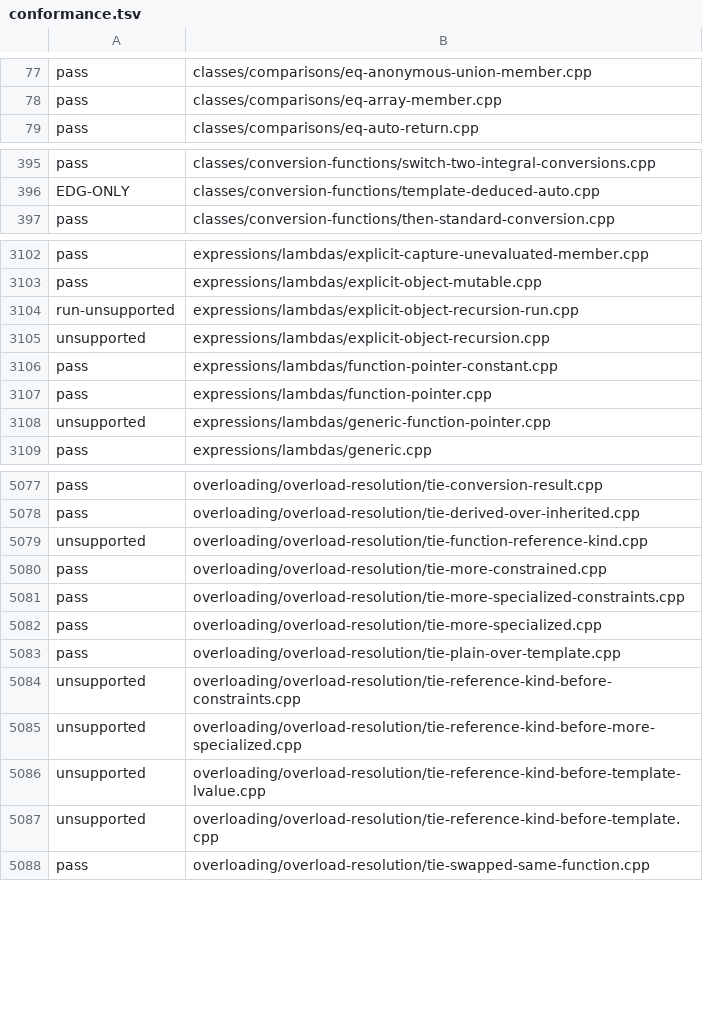
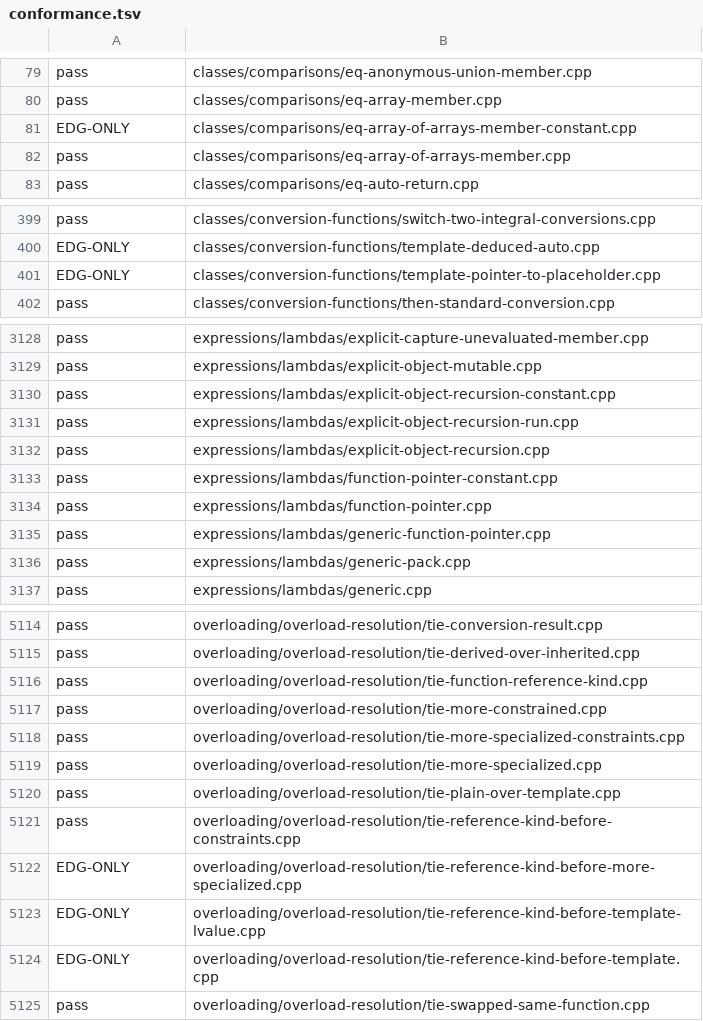
Before and after one commit to sempuki/tidal, a TSV file: reports/clean-room/rust-frontend/conformance.tsv, drawn as a sheet; only a part is shown, gaps mark what is left out; the diff covers the shown part only.

Commit message:
Front end, round 22: the C++23 call forms, the phase 10 text, the W18, W19, and I3 findings, and older failures
Decision 0057, item FE. A clean-room reader changed frontend/README.md
and 15 files under frontend/src/, ran tools/frontend_check.py and
tools/check_examples.py --frontend-only after each change, and wrote
the new baseline with --update at the end. The tool refused the
reader's write of report-22.md, and the integrator saved the text the
reader returned (reports/clean-room/rust-frontend/report-22.md), with
one phrase reworded after similarity.py flagged an 8-word run.

- The suite grew from 6619 to 6681 tests during phase 10. 61 of the 62
  new tests pass. The one left is a missed reject (Q-0406, CLS-2).
- On the 6619 tests of the old baseline, full passes go from 6362 to
  6398 and check passes from 6414 to 6438. On all 6681: 6459 and 6499.
  0 tests got worse.
- Every C++23 call form of item T, every phase 10 rule change that a
  new test checks, and every front-end finding of W18, W19, and I3
  (I3-14 to I3-18) now pass, with their reductions and the W18, W19,
  and r7- program tests. The interpreter panic on
  across-units-class-member.cpp is gone.
- Older groups: conversion to a function reference 25 to 11 failures,
  OVL-20 missed rejects 5 to 2, constructor calls 6 to 4, older false
  rejects 4 to 2; the rest are listed with reasons.
- Finding G152: whether forming a candidate instantiates the body of a
  generic lambda's call operator with a deduced result type. The
  ledger has its row, state open.

status_table.py rewrote the front-end lines of status.md and the
front-end row of exercises.md.

Checks: frontend_check.py reports 6459/6681 pass, 0 worse;
check_examples.py --frontend-only reports 175 of 177 pass, 0 worse;
check_specification.py reports 0 problems; similarity.py on the report
reports 0 flagged for report-22.md.

```diff
--- a/reports/clean-room/rust-frontend/conformance.tsv
+++ b/reports/clean-room/rust-frontend/conformance.tsv
@@ -78,2 +80,4 @@ pass	classes/comparisons/eq-anonymous-union-member.cpp
 pass	classes/comparisons/eq-array-member.cpp
+EDG-ONLY	classes/comparisons/eq-array-of-arrays-member-constant.cpp
+pass	classes/comparisons/eq-array-of-arrays-member.cpp
 pass	classes/comparisons/eq-auto-return.cpp
@@ -396,2 +400,3 @@ pass	classes/conversion-functions/switch-two-integral-conversions.cpp
 EDG-ONLY	classes/conversion-functions/template-deduced-auto.cpp
+EDG-ONLY	classes/conversion-functions/template-pointer-to-placeholder.cpp
 pass	classes/conversion-functions/then-standard-conversion.cpp
@@ -3103,7 +3129,9 @@ pass	expressions/lambdas/explicit-capture-unevaluated-member.cpp
 pass	expressions/lambdas/explicit-object-mutable.cpp
-run-unsupported	expressions/lambdas/explicit-object-recursion-run.cpp
-unsupported	expressions/lambdas/explicit-object-recursion.cpp
+pass	expressions/lambdas/explicit-object-recursion-constant.cpp
+pass	expressions/lambdas/explicit-object-recursion-run.cpp
+pass	expressions/lambdas/explicit-object-recursion.cpp
 pass	expressions/lambdas/function-pointer-constant.cpp
 pass	expressions/lambdas/function-pointer.cpp
-unsupported	expressions/lambdas/generic-function-pointer.cpp
+pass	expressions/lambdas/generic-function-pointer.cpp
+pass	expressions/lambdas/generic-pack.cpp
 pass	expressions/lambdas/generic.cpp
@@ -5078,3 +5115,3 @@ pass	overloading/overload-resolution/tie-conversion-result.cpp
 pass	overloading/overload-resolution/tie-derived-over-inherited.cpp
-unsupported	overloading/overload-resolution/tie-function-reference-kind.cpp
+pass	overloading/overload-resolution/tie-function-reference-kind.cpp
 pass	overloading/overload-resolution/tie-more-constrained.cpp
@@ -5083,6 +5120,6 @@ pass	overloading/overload-resolution/tie-more-specialized.cpp
 pass	overloading/overload-resolution/tie-plain-over-template.cpp
-unsupported	overloading/overload-resolution/tie-reference-kind-before-constraints.cpp
-unsupported	overloading/overload-resolution/tie-reference-kind-before-more-specialized.cpp
-unsupported	overloading/overload-resolution/tie-reference-kind-before-template-lvalue.cpp
-unsupported	overloading/overload-resolution/tie-reference-kind-before-template.cpp
+pass	overloading/overload-resolution/tie-reference-kind-before-constraints.cpp
+EDG-ONLY	overloading/overload-resolution/tie-reference-kind-before-more-specialized.cpp
+EDG-ONLY	overloading/overload-resolution/tie-reference-kind-before-template-lvalue.cpp
+EDG-ONLY	overloading/overload-resolution/tie-reference-kind-before-template.cpp
 pass	overloading/overload-resolution/tie-swapped-same-function.cpp
```
Also changed, not shown: 57 added rows and 28 edited cells elsewhere in this file, 20 other files.
